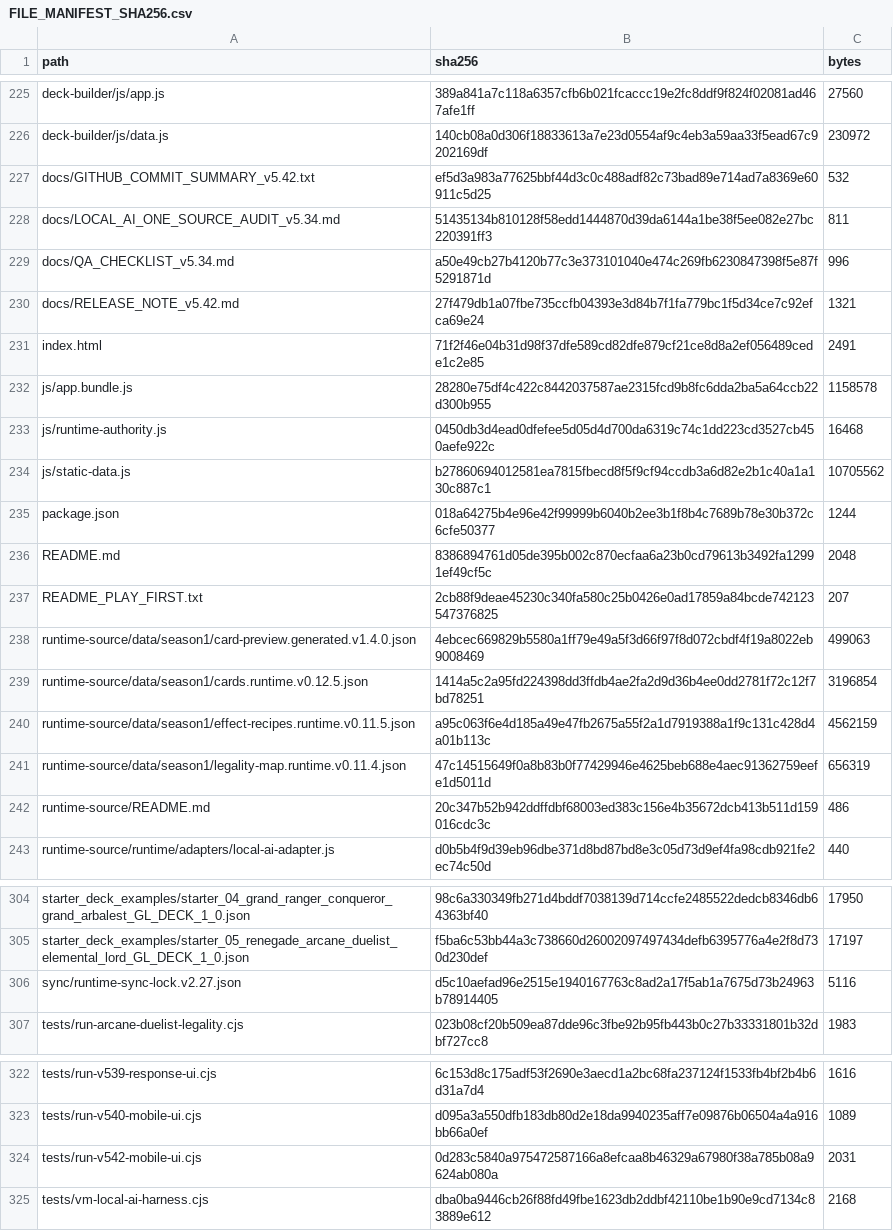
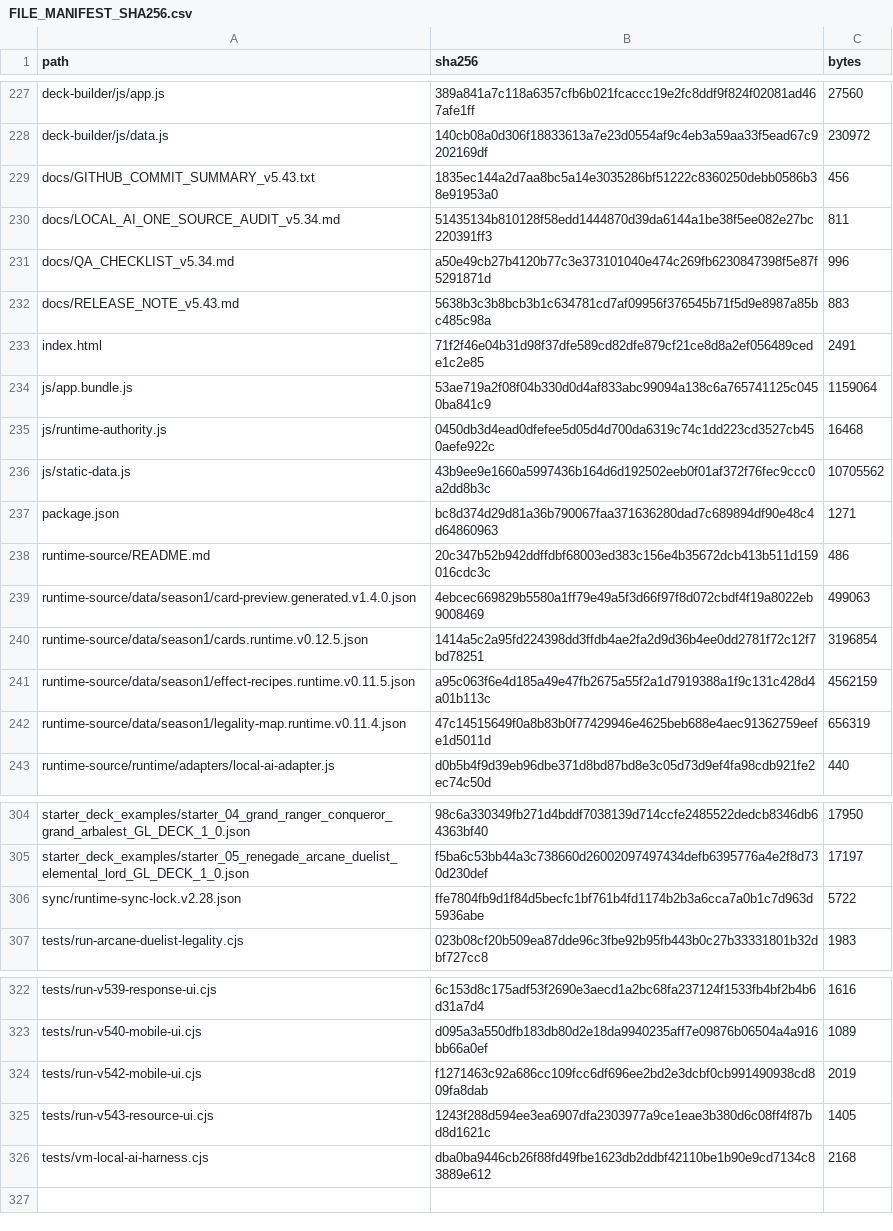
Before and after one commit to GrandisLegacyTCG/Grandis-Legacy-VS-AI, a CSV file: FILE_MANIFEST_SHA256.csv, drawn as a sheet; only a part is shown, gaps mark what is left out; the diff covers the shown part only.

```diff
--- a/FILE_MANIFEST_SHA256.csv
+++ b/FILE_MANIFEST_SHA256.csv
@@ -226,13 +228,12 @@ deck-builder/js/app.js,389a841a7c118a6357cfb6b021fcaccc19e2fc8ddf9f824f02081ad46
 deck-builder/js/data.js,140cb08a0d306f18833613a7e23d0554af9c4eb3a59aa33f5ead67c9202169df,230972
-docs/GITHUB_COMMIT_SUMMARY_v5.42.txt,ef5d3a983a77625bbf44d3c0c488adf82c73bad89e714ad7a8369e60911c5d25,532
+docs/GITHUB_COMMIT_SUMMARY_v5.43.txt,1835ec144a2d7aa8bc5a14e3035286bf51222c8360250debb0586b38e91953a0,456
 docs/LOCAL_AI_ONE_SOURCE_AUDIT_v5.34.md,51435134b810128f58edd1444870d39da6144a1be38f5ee082e27bc220391ff3,811
 docs/QA_CHECKLIST_v5.34.md,a50e49cb27b4120b77c3e373101040e474c269fb6230847398f5e87f5291871d,996
-docs/RELEASE_NOTE_v5.42.md,27f479db1a07fbe735ccfb04393e3d84b7f1fa779bc1f5d34ce7c92efca69e24,1321
+docs/RELEASE_NOTE_v5.43.md,5638b3c3b8bcb3b1c634781cd7af09956f376545b71f5d9e8987a85bc485c98a,883
 index.html,71f2f46e04b31d98f37dfe589cd82dfe879cf21ce8d8a2ef056489cede1c2e85,2491
-js/app.bundle.js,28280e75df4c422c8442037587ae2315fcd9b8fc6dda2ba5a64ccb22d300b955,1158578
+js/app.bundle.js,53ae719a2f08f04b330d0d4af833abc99094a138c6a765741125c0450ba841c9,1159064
 js/runtime-authority.js,0450db3d4ead0dfefee5d05d4d700da6319c74c1dd223cd3527cb450aefe922c,16468
-js/static-data.js,b27860694012581ea7815fbecd8f5f9cf94ccdb3a6d82e2b1c40a1a130c887c1,10705562
-package.json,018a64275b4e96e42f99999b6040b2ee3b1f8b4c7689b78e30b372c6cfe50377,1244
-README.md,8386894761d05de395b002c870ecfaa6a23b0cd79613b3492fa12991ef49cf5c,2048
-README_PLAY_FIRST.txt,2cb88f9deae45230c340fa580c25b0426e0ad17859a84bcde742123547376825,207
+js/static-data.js,43b9ee9e1660a5997436b164d6d192502eeb0f01af372f76fec9ccc0a2dd8b3c,10705562
+package.json,bc8d374d29d81a36b790067faa371636280dad7c689894df90e48c4d64860963,1271
+runtime-source/README.md,20c347b52b942ddffdbf68003ed383c156e4b35672dcb413b511d159016cdc3c,486
 runtime-source/data/season1/card-preview.generated.v1.4.0.json,4ebcec669829b5580a1ff79e49a5f3d66f97f8d072cbdf4f19a8022eb9008469,499063
@@ -241,3 +242,2 @@ runtime-source/data/season1/effect-recipes.runtime.v0.11.5.json,a95c063f6e4d185a
 runtime-source/data/season1/legality-map.runtime.v0.11.4.json,47c14515649f0a8b83b0f77429946e4625beb688e4aec91362759eefe1d5011d,656319
-runtime-source/README.md,20c347b52b942ddffdbf68003ed383c156e4b35672dcb413b511d159016cdc3c,486
 runtime-source/runtime/adapters/local-ai-adapter.js,d0b5b4f9d39eb96dbe371d8bd87bd8e3c05d73d9ef4fa98cdb921fe2ec74c50d,440
@@ -305,3 +305,3 @@ starter_deck_examples/starter_04_grand_ranger_conqueror_grand_arbalest_GL_DECK_1
 starter_deck_examples/starter_05_renegade_arcane_duelist_elemental_lord_GL_DECK_1_0.json,f5ba6c53bb44a3c738660d26002097497434defb6395776a4e2f8d730d230def,17197
-sync/runtime-sync-lock.v2.27.json,d5c10aefad96e2515e1940167763c8ad2a17f5ab1a7675d73b24963b78914405,5116
+sync/runtime-sync-lock.v2.28.json,ffe7804fb9d1f84d5becfc1bf761b4fd1174b2b3a6cca7a0b1c7d963d5936abe,5722
 tests/run-arcane-duelist-legality.cjs,023b08cf20b509ea87dde96c3fbe92b95fb443b0c27b33331801b32dbf727cc8,1983
@@ -323,3 +323,4 @@ tests/run-v539-response-ui.cjs,6c153d8c175adf53f2690e3aecd1a2bc68fa237124f1533fb
 tests/run-v540-mobile-ui.cjs,d095a3a550dfb183db80d2e18da9940235aff7e09876b06504a4a916bb66a0ef,1089
-tests/run-v542-mobile-ui.cjs,0d283c5840a975472587166a8efcaa8b46329a67980f38a785b08a9624ab080a,2031
+tests/run-v542-mobile-ui.cjs,f1271463c92a686cc109fcc6df696ee2bd2e3dcbf0cb991490938cd809fa8dab,2019
+tests/run-v543-resource-ui.cjs,1243f288d594ee3ea6907dfa2303977a9ce1eae3b380d6c08ff4f87bd8d1621c,1405
 tests/vm-local-ai-harness.cjs,dba0ba9446cb26f88fd49fbe1623db2ddbf42110be1b90e9cd7134c83889e612,2168
```
Also changed, not shown: 1 added row, 2 moved rows and 6 edited cells elsewhere in this file, 13 other files.
